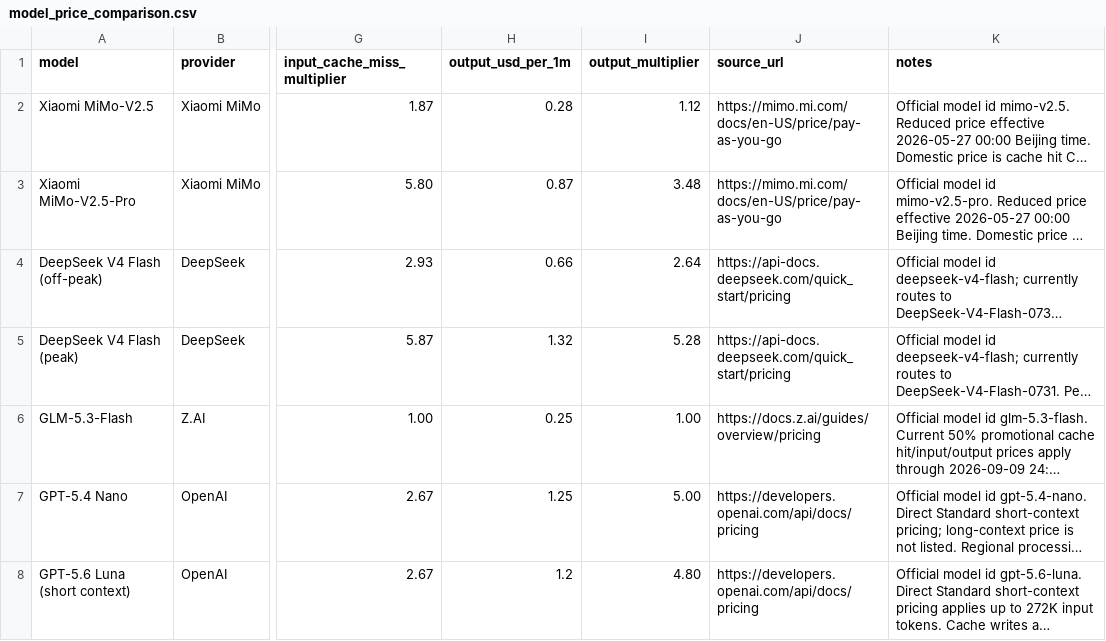
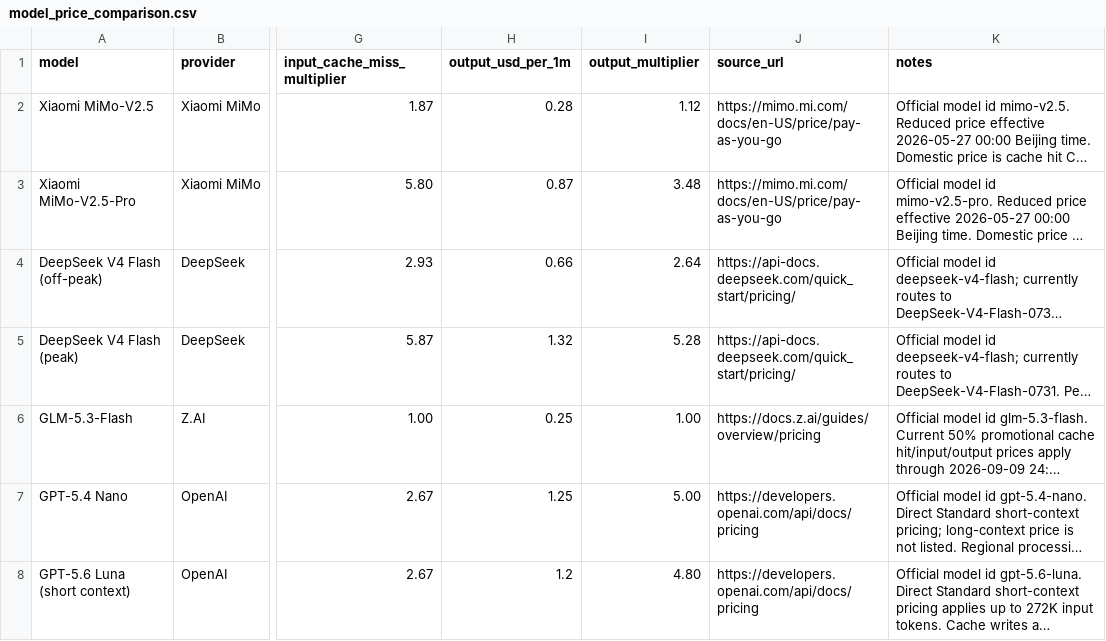
Before and after one commit to tifish/ModelPriceCompare, a CSV file: model_price_comparison.csv, drawn as a sheet; only a part is shown, gaps mark what is left out; long unchanged cells end in …; the diff covers the shown part only; the diff names each change by its address in the sheet, - before the commit and + after, or states it on an @@ line.

Commit message:
Refresh pricing verification and clarify expiring discounts

```diff
--- a/model_price_comparison.csv
+++ b/model_price_comparison.csv
-J4:J5 (source_url): https://api-docs.deepseek.com/quick_start/pricing
+J4:J5 (source_url): https://api-docs.deepseek.com/quick_start/pricing/
```
Also changed, not shown: 12 edited cells elsewhere in this file, 2 other files.
